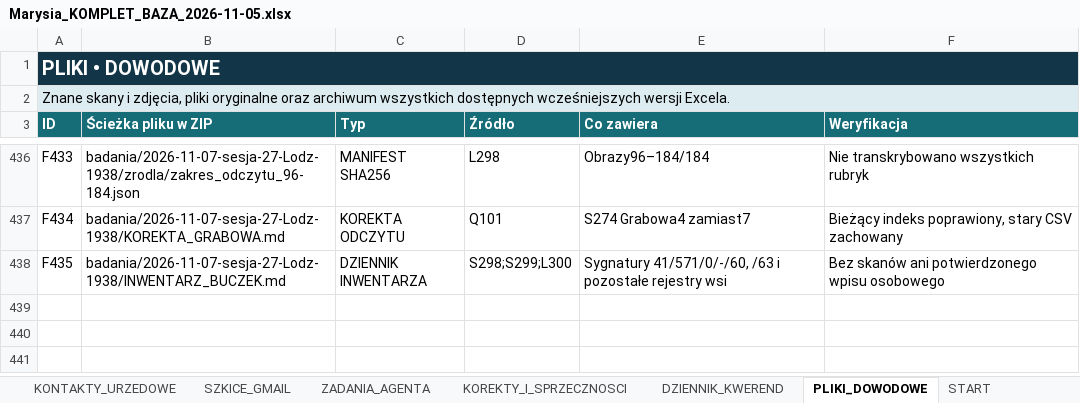
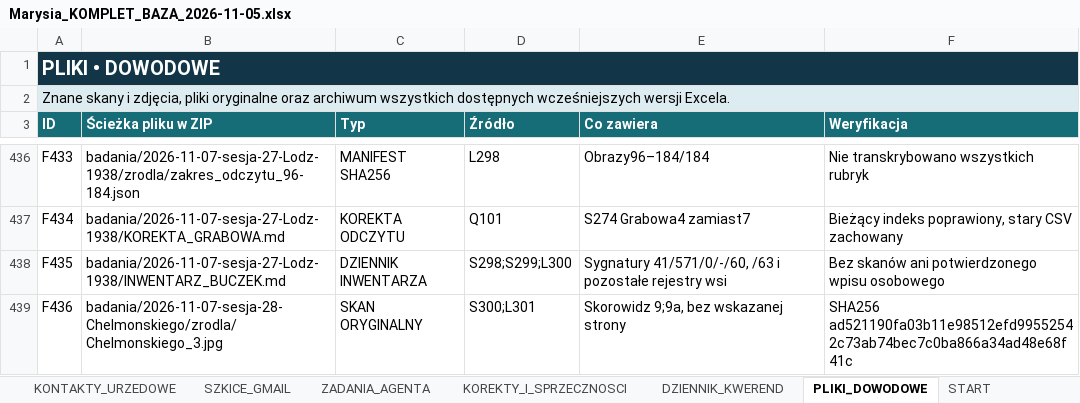
Before and after one commit to maciekkoz-PL/drzewo-genealogiczne, an Excel workbook: Marysia_KOMPLET_BAZA_2026-11-05.xlsx, sheet PLIKI_DOWODOWE, drawn as a sheet; only a part is shown, gaps mark what is left out; values as stored, in another font and other column widths than the file's, no borders; table styles not drawn; the diff names each change by its address in the sheet, - before the commit and + after, or states it on an @@ line.

```diff
--- a/Marysia_KOMPLET_BAZA_2026-11-05.xlsx (sheet PLIKI_DOWODOWE)
+++ b/Marysia_KOMPLET_BAZA_2026-11-05.xlsx (sheet PLIKI_DOWODOWE)
+row 439: F436 | badania/2026-11-07-sesja-28-Chelmonskiego/zrodla/Chelmonskiego_3.jpg | SKAN ORYGINALNY | S300;L301 | Skorowidz 9;9a, bez wskazanej strony | SHA256 ad521190fa03b11e98512efd99552542c73ab74bec7c0ba866a34ad48e68f41c
```
Also changed, not shown: sheet ZRODLA_I_SKANY, sheet DZIENNIK_KWEREND, sheet START, 6 other files.
